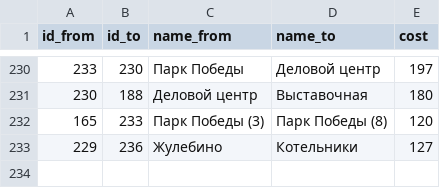
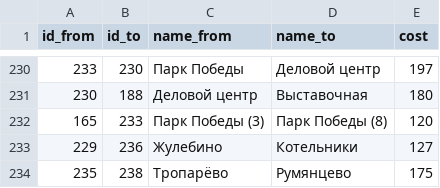
Before and after one commit to nextgis/metro4all, a CSV file: data/msk/graph.csv, drawn as a sheet; only a part is shown, gaps mark what is left out; the diff names each change by its address in the sheet, - before the commit and + after, or states it on an @@ line.

```diff
--- a/data/msk/graph.csv
+++ b/data/msk/graph.csv
+row 234: 235 | 238 | Тропарёво | Румянцево | 175
```
Also changed, not shown: data/msk/portals.csv, data/msk/stations.csv, 17 other files.
